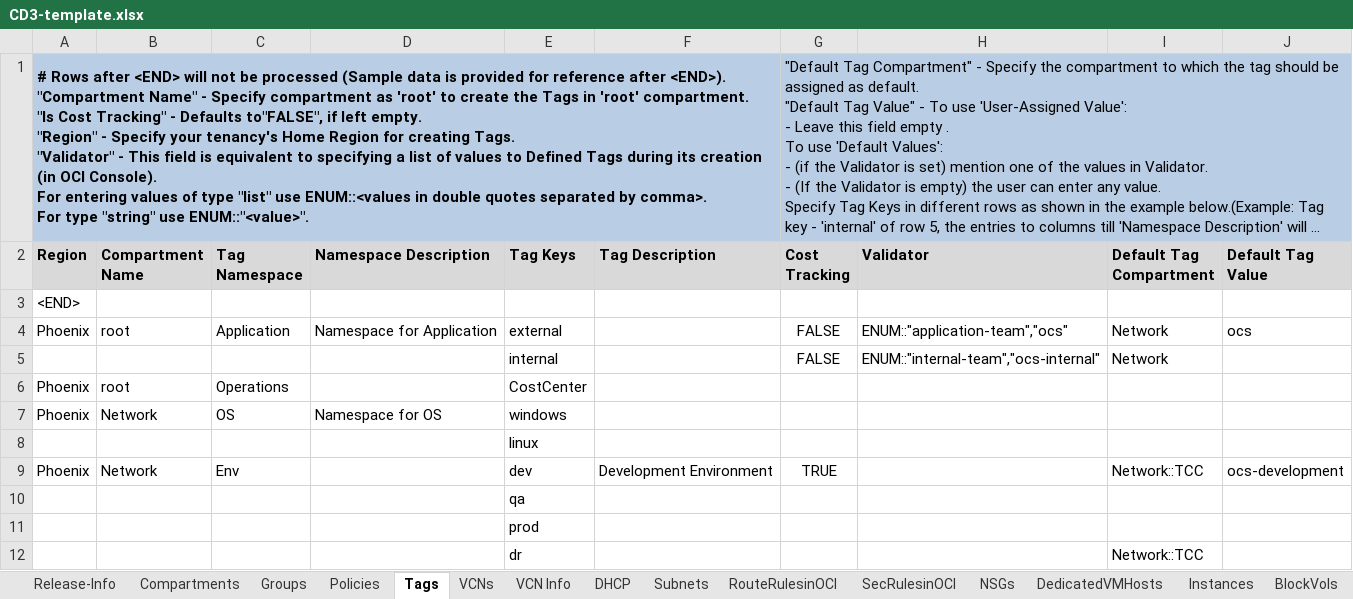
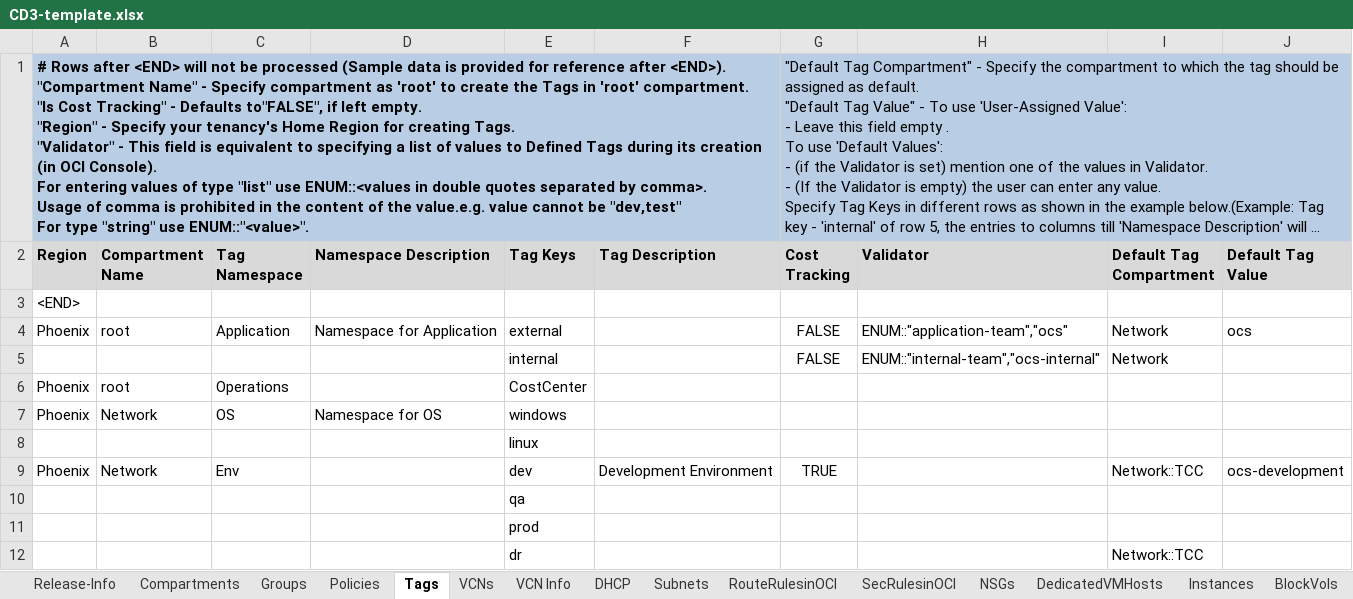
Before and after one commit to oracle-devrel/cd3-automation-toolkit, an Excel workbook: oci_tenancy/SetUpOCI_Via_TF/example/CD3-template.xlsx, sheet Tags, drawn as a sheet; long unchanged cells end in …; values as stored, in another font and other column widths than the file's, no borders; ↵ is a line break in a cell; the diff names each change by its address in the sheet, - before the commit and + after, or states it on an @@ line.

```diff
--- a/oci_tenancy/SetUpOCI_Via_TF/example/CD3-template.xlsx (sheet Tags)
+++ b/oci_tenancy/SetUpOCI_Via_TF/example/CD3-template.xlsx (sheet Tags)
-A1 (Region): …by comma>. ↵ For type…
+A1 (Region): …by comma>. ↵ Usage of comma is prohibited in the content of the value.e.g. value cannot be "dev,test" ↵ For type…
```
Also changed, not shown: sheet Release-Info, oci_tenancy/SetUpOCI_Via_TF/example/CD3-EN-template.xlsx, oci_tenancy/SetUpOCI_Via_TF/example/CD3-mvt-template.xlsx.
